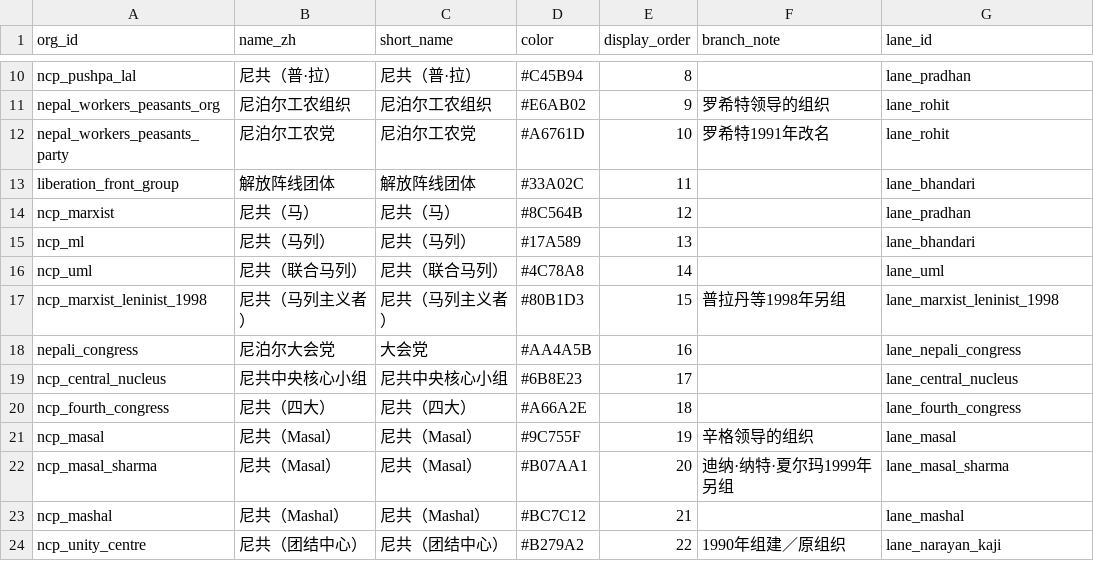
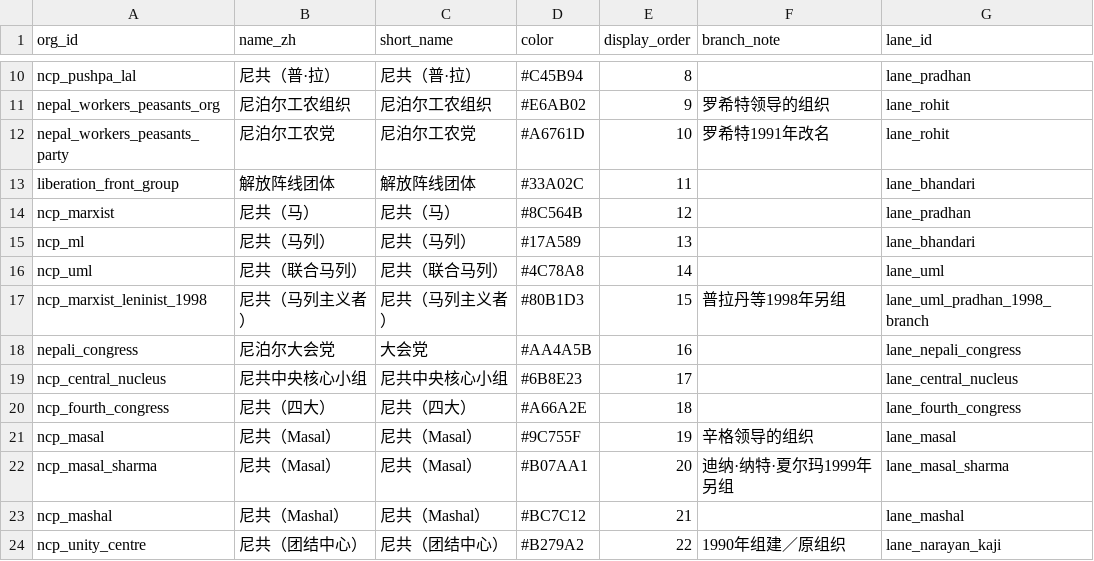
Before and after one commit to hyhml/Nepal-History-Network, a CSV file: examples/raimajhi-life/organizations.csv, drawn as a sheet; only a part is shown, gaps mark what is left out.

Commit message:
Render short-lived organizations as branch nodes

```diff
--- a/examples/raimajhi-life/organizations.csv
+++ b/examples/raimajhi-life/organizations.csv
@@ -16,3 +16,3 @@ ncp_ml,尼共（马列）,尼共（马列）,#17A589,13,,lane_bhandari
 ncp_uml,尼共（联合马列）,尼共（联合马列）,#4C78A8,14,,lane_uml
-ncp_marxist_leninist_1998,尼共（马列主义者）,尼共（马列主义者）,#80B1D3,15,普拉丹等1998年另组,lane_marxist_leninist_1998
+ncp_marxist_leninist_1998,尼共（马列主义者）,尼共（马列主义者）,#80B1D3,15,普拉丹等1998年另组,lane_uml_pradhan_1998_branch
 nepali_congress,尼泊尔大会党,大会党,#AA4A5B,16,,lane_nepali_congress
```
Also changed, not shown: examples/raimajhi-life/organization_lanes.csv, 9 other files.
